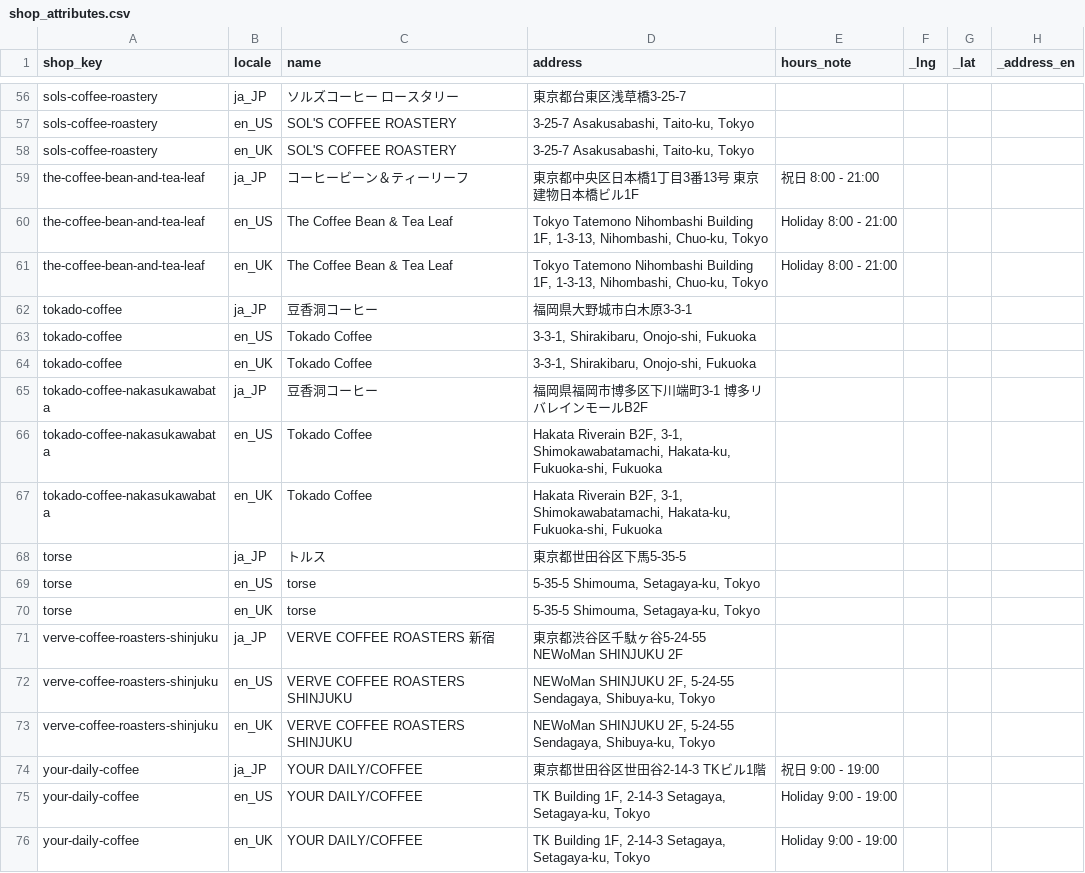
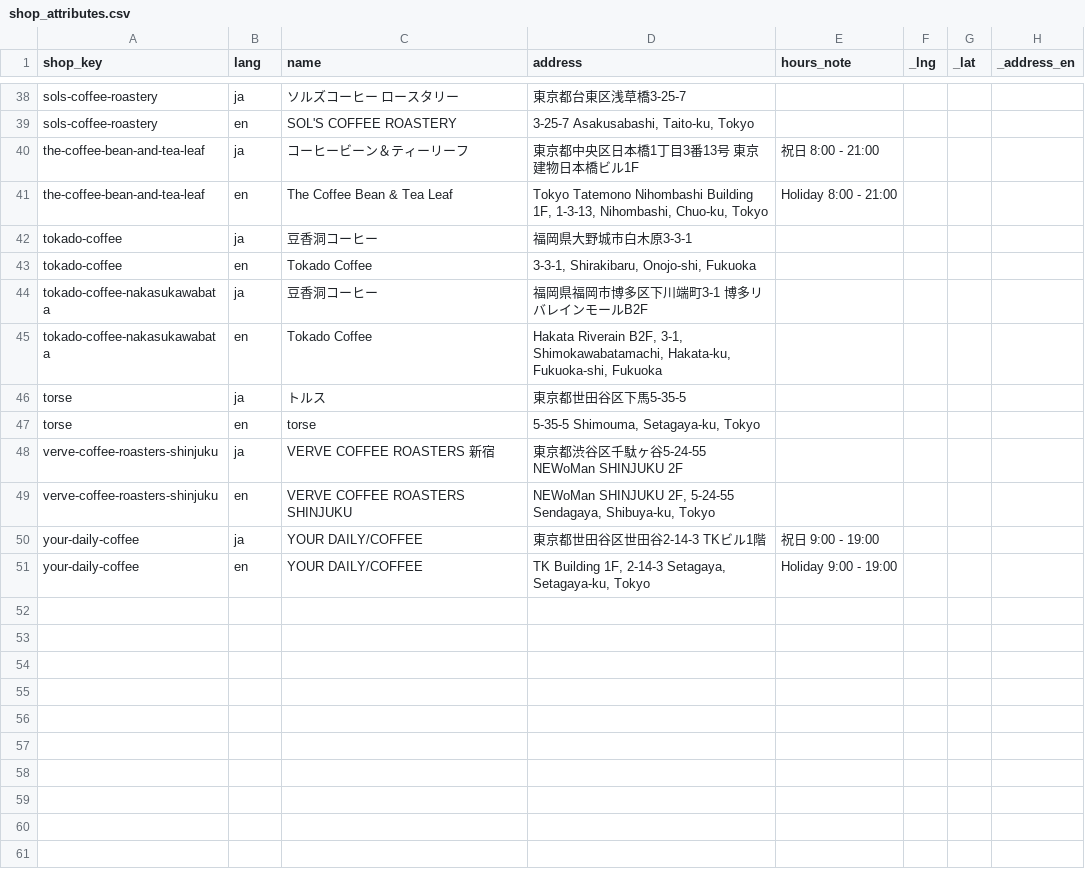
Before and after one commit to khirayama/coffee-handbook, a CSV file: src/data/shop_attributes.csv, drawn as a sheet; only a part is shown, gaps mark what is left out; removed rows and columns are numbered as before the commit, all else as after; the diff covers the shown part only; the diff names each change by its address in the sheet, - before the commit and + after, or states it on an @@ line.

```diff
--- a/src/data/shop_attributes.csv
+++ b/src/data/shop_attributes.csv
-B1: locale
+B1: lang
-B38 (lang): ja_JP
+B38 (lang): ja
-B39 (lang): en_US
+B39 (lang): en
-row 58: sols-coffee-roastery | en_UK | SOL'S COFFEE ROASTERY | 3-25-7 Asakusabashi, Taito-ku, Tokyo
-B40 (lang): ja_JP
+B40 (lang): ja
-B41 (lang): en_US
+B41 (lang): en
-row 61: the-coffee-bean-and-tea-leaf | en_UK | The Coffee Bean & Tea Leaf | Tokyo Tatemono Nihombashi Building 1F, 1-3-13, Nihombashi, Chuo-ku, Tokyo | Holiday 8:00 - 21:00
-B42 (lang): ja_JP
+B42 (lang): ja
-B43 (lang): en_US
+B43 (lang): en
-row 64: tokado-coffee | en_UK | Tokado Coffee | 3-3-1, Shirakibaru, Onojo-shi, Fukuoka
-B44 (lang): ja_JP
+B44 (lang): ja
-B45 (lang): en_US
+B45 (lang): en
-row 67: tokado-coffee-nakasukawabata | en_UK | Tokado Coffee | Hakata Riverain B2F, 3-1, Shimokawabatamachi, Hakata-ku, Fukuoka-shi, Fukuoka
-B46 (lang): ja_JP
+B46 (lang): ja
-B47 (lang): en_US
+B47 (lang): en
-row 70: torse | en_UK | torse | 5-35-5 Shimouma, Setagaya-ku, Tokyo
-B48 (lang): ja_JP
+B48 (lang): ja
-B49 (lang): en_US
+B49 (lang): en
-row 73: verve-coffee-roasters-shinjuku | en_UK | VERVE COFFEE ROASTERS SHINJUKU | NEWoMan SHINJUKU 2F, 5-24-55 Sendagaya, Shibuya-ku, Tokyo
-B50 (lang): ja_JP
+B50 (lang): ja
-B51 (lang): en_US
+B51 (lang): en
-row 76: your-daily-coffee | en_UK | YOUR DAILY/COFFEE | TK Building 1F, 2-14-3 Setagaya, Setagaya-ku, Tokyo | Holiday 9:00 - 19:00
```
Also changed, not shown: 18 removed rows and 36 edited cells elsewhere in this file.
